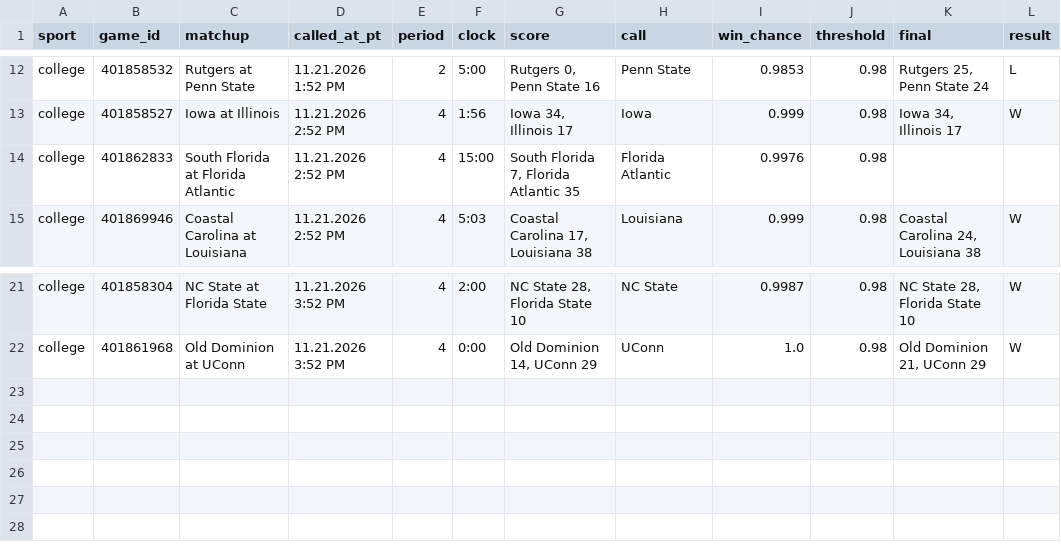
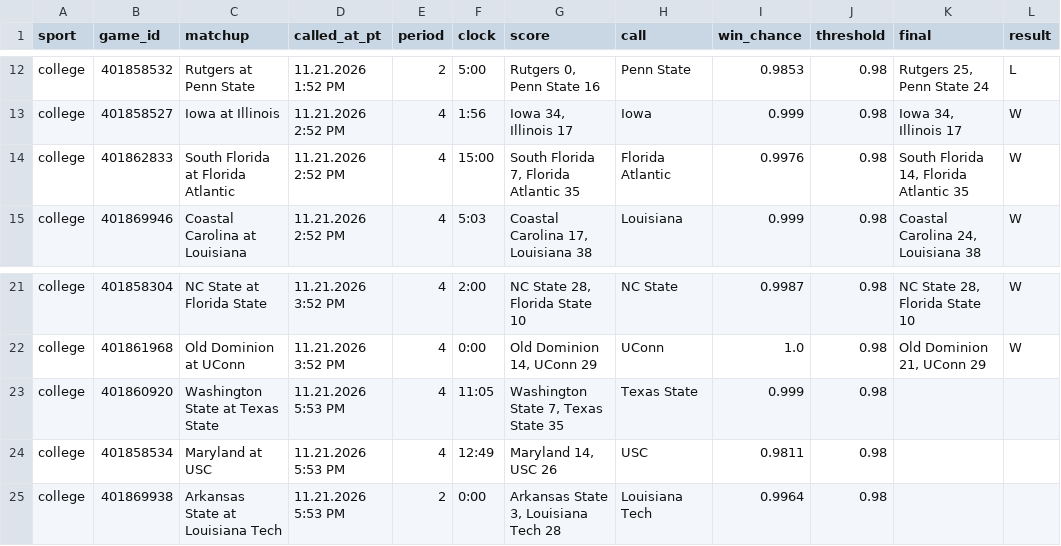
Before and after one commit to stardust1327/sports-engines, a CSV file: results/live_calls_2026-11-21.csv, drawn as a sheet; only a part is shown, gaps mark what is left out.

```diff
--- a/results/live_calls_2026-11-21.csv
+++ b/results/live_calls_2026-11-21.csv
@@ -13,3 +13,3 @@ college,401858532,Rutgers at Penn State,11.21.2026 1:52 PM,2,5:00,"Rutgers 0, Pe
 college,401858527,Iowa at Illinois,11.21.2026 2:52 PM,4,1:56,"Iowa 34, Illinois 17",Iowa,0.999,0.98,"Iowa 34, Illinois 17",W
-college,401862833,South Florida at Florida Atlantic,11.21.2026 2:52 PM,4,15:00,"South Florida 7, Florida Atlantic 35",Florida Atlantic,0.9976,0.98,,
+college,401862833,South Florida at Florida Atlantic,11.21.2026 2:52 PM,4,15:00,"South Florida 7, Florida Atlantic 35",Florida Atlantic,0.9976,0.98,"South Florida 14, Florida Atlantic 35",W
 college,401869946,Coastal Carolina at Louisiana,11.21.2026 2:52 PM,4,5:03,"Coastal Carolina 17, Louisiana 38",Louisiana,0.999,0.98,"Coastal Carolina 24, Louisiana 38",W
@@ -22 +22,4 @@ college,401858304,NC State at Florida State,11.21.2026 3:52 PM,4,2:00,"NC State
 college,401861968,Old Dominion at UConn,11.21.2026 3:52 PM,4,0:00,"Old Dominion 14, UConn 29",UConn,1.0,0.98,"Old Dominion 21, UConn 29",W
+college,401860920,Washington State at Texas State,11.21.2026 5:53 PM,4,11:05,"Washington State 7, Texas State 35",Texas State,0.999,0.98,,
+college,401858534,Maryland at USC,11.21.2026 5:53 PM,4,12:49,"Maryland 14, USC 26",USC,0.9811,0.98,,
+college,401869938,Arkansas State at Louisiana Tech,11.21.2026 5:53 PM,2,0:00,"Arkansas State 3, Louisiana Tech 28",Louisiana Tech,0.9964,0.98,,
```
